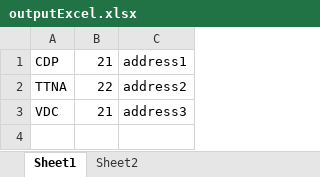
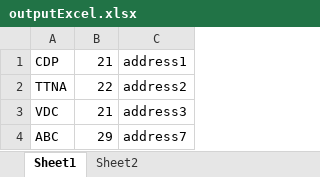
Before and after one commit to johntheagent2/javaCore, an Excel workbook: src/main/java/org/example/IOLibrary/files/outputExcel.xlsx, sheet Sheet1, drawn as a sheet; values as stored, in another font and other column widths than the file's, no borders; the diff names each change by its address in the sheet, - before the commit and + after, or states it on an @@ line.

```diff
--- a/src/main/java/org/example/IOLibrary/files/outputExcel.xlsx (sheet Sheet1)
+++ b/src/main/java/org/example/IOLibrary/files/outputExcel.xlsx (sheet Sheet1)
+row 4: ABC | 29 | address7
```
Also changed, not shown: sheet Sheet2, 48 other files.
